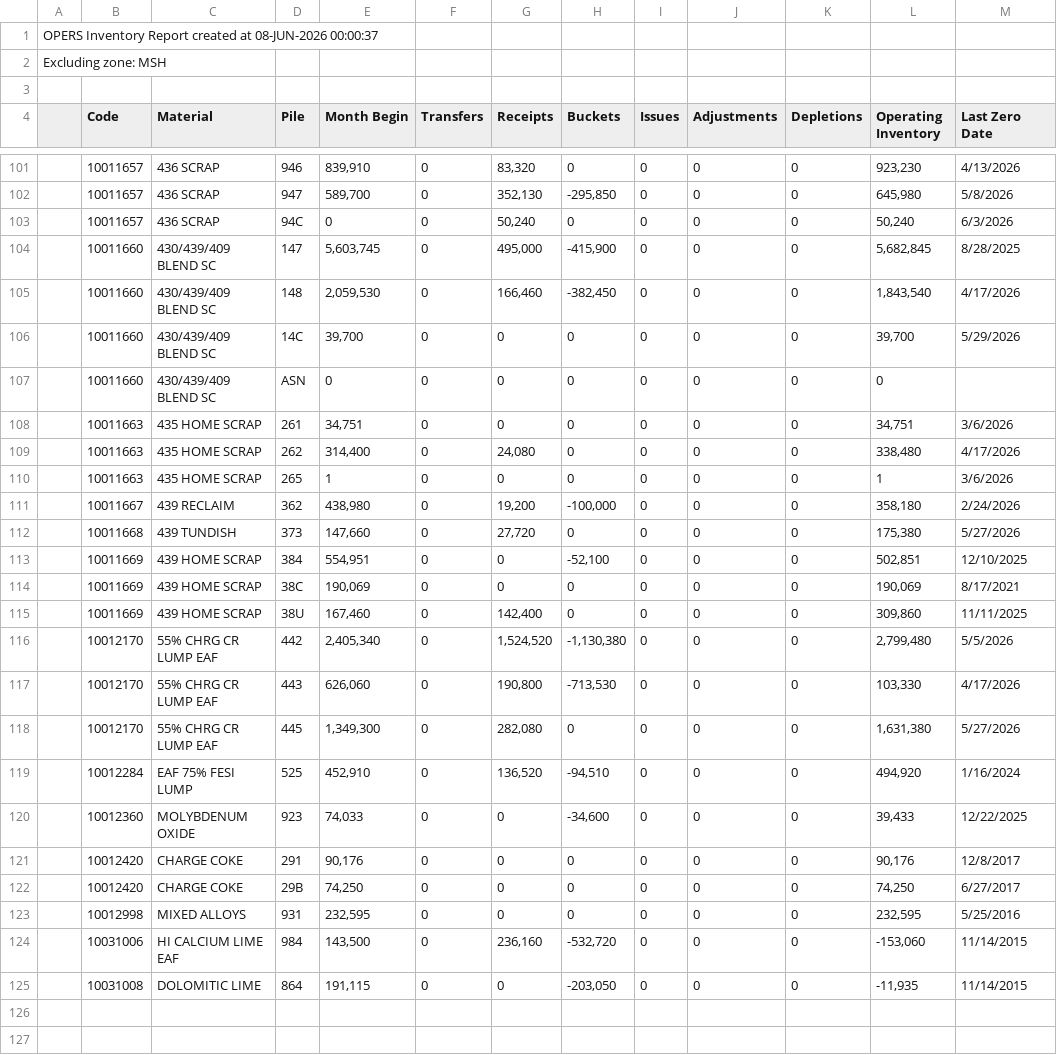
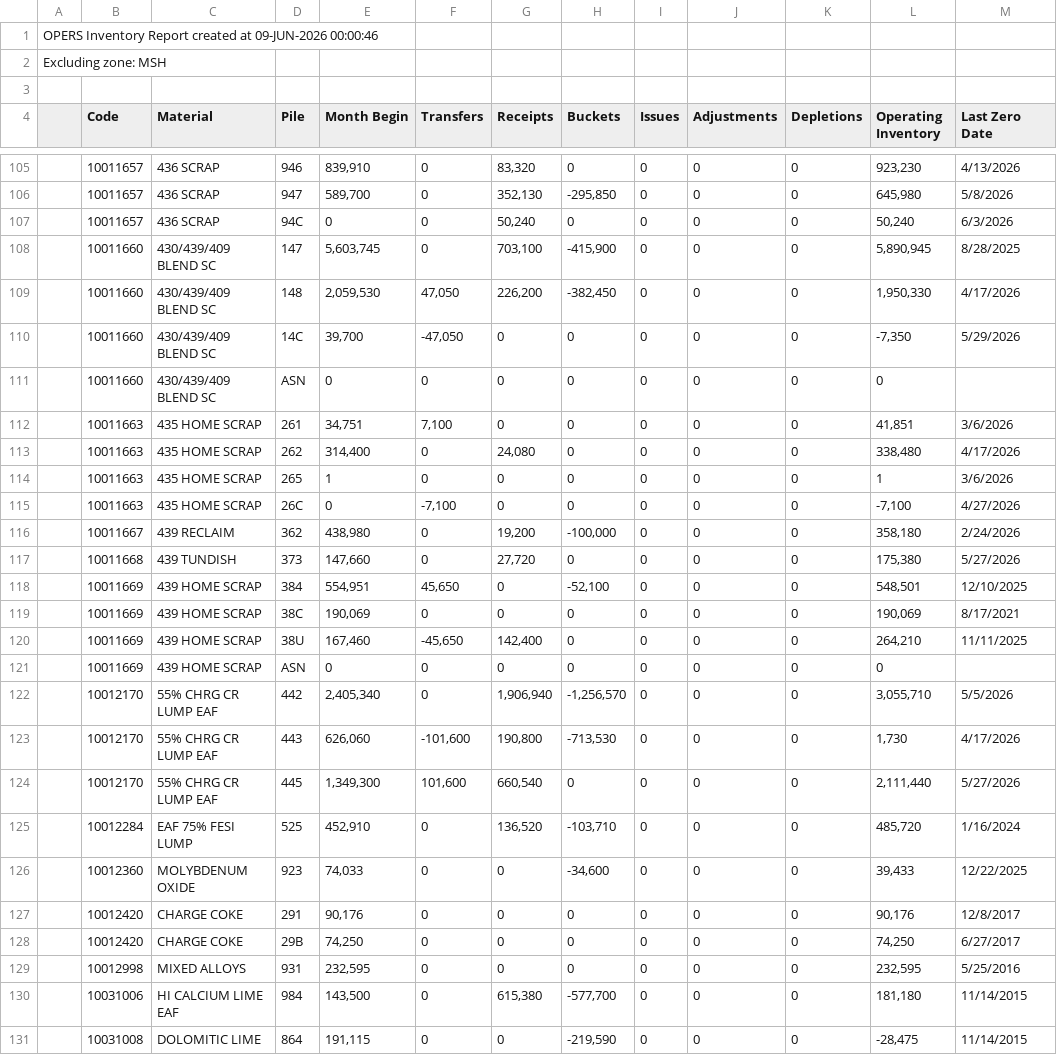
Before and after one commit to Harsco36Map/Yardmap, a CSV file: LatestInventory.csv, drawn as a sheet; only a part is shown, gaps mark what is left out; the diff covers the shown part only.

```diff
--- a/LatestInventory.csv
+++ b/LatestInventory.csv
@@ -1,2 +1,2 @@
-OPERS Inventory Report created at 08-JUN-2026 00:00:37
+OPERS Inventory Report created at 09-JUN-2026 00:00:46
 Excluding zone: MSH
@@ -103,18 +107,20 @@ Excluding zone: MSH
 ,"10011657","436 SCRAP","94C ","0","0","50,240","0","0","0","0","50,240","6/3/2026"
-,"10011660","430/439/409 BLEND SC","147 ","5,603,745","0","495,000","-415,900","0","0","0","5,682,845","8/28/2025"
-,"10011660","430/439/409 BLEND SC","148 ","2,059,530","0","166,460","-382,450","0","0","0","1,843,540","4/17/2026"
-,"10011660","430/439/409 BLEND SC","14C ","39,700","0","0","0","0","0","0","39,700","5/29/2026"
+,"10011660","430/439/409 BLEND SC","147 ","5,603,745","0","703,100","-415,900","0","0","0","5,890,945","8/28/2025"
+,"10011660","430/439/409 BLEND SC","148 ","2,059,530","47,050","226,200","-382,450","0","0","0","1,950,330","4/17/2026"
+,"10011660","430/439/409 BLEND SC","14C ","39,700","-47,050","0","0","0","0","0","-7,350","5/29/2026"
 ,"10011660","430/439/409 BLEND SC","ASN ","0","0","0","0","0","0","0","0",""
-,"10011663","435 HOME SCRAP","261 ","34,751","0","0","0","0","0","0","34,751","3/6/2026"
+,"10011663","435 HOME SCRAP","261 ","34,751","7,100","0","0","0","0","0","41,851","3/6/2026"
 ,"10011663","435 HOME SCRAP","262 ","314,400","0","24,080","0","0","0","0","338,480","4/17/2026"
 ,"10011663","435 HOME SCRAP","265 ","1","0","0","0","0","0","0","1","3/6/2026"
+,"10011663","435 HOME SCRAP","26C ","0","-7,100","0","0","0","0","0","-7,100","4/27/2026"
 ,"10011667","439 RECLAIM","362 ","438,980","0","19,200","-100,000","0","0","0","358,180","2/24/2026"
 ,"10011668","439 TUNDISH","373 ","147,660","0","27,720","0","0","0","0","175,380","5/27/2026"
-,"10011669","439 HOME SCRAP","384 ","554,951","0","0","-52,100","0","0","0","502,851","12/10/2025"
+,"10011669","439 HOME SCRAP","384 ","554,951","45,650","0","-52,100","0","0","0","548,501","12/10/2025"
 ,"10011669","439 HOME SCRAP","38C ","190,069","0","0","0","0","0","0","190,069","8/17/2021"
-,"10011669","439 HOME SCRAP","38U ","167,460","0","142,400","0","0","0","0","309,860","11/11/2025"
-,"10012170","55% CHRG CR LUMP EAF","442 ","2,405,340","0","1,524,520","-1,130,380","0","0","0","2,799,480","5/5/2026"
-,"10012170","55% CHRG CR LUMP EAF","443 ","626,060","0","190,800","-713,530","0","0","0","103,330","4/17/2026"
-,"10012170","55% CHRG CR LUMP EAF","445 ","1,349,300","0","282,080","0","0","0","0","1,631,380","5/27/2026"
-,"10012284","EAF 75% FESI LUMP","525 ","452,910","0","136,520","-94,510","0","0","0","494,920","1/16/2024"
+,"10011669","439 HOME SCRAP","38U ","167,460","-45,650","142,400","0","0","0","0","264,210","11/11/2025"
+,"10011669","439 HOME SCRAP","ASN ","0","0","0","0","0","0","0","0",""
+,"10012170","55% CHRG CR LUMP EAF","442 ","2,405,340","0","1,906,940","-1,256,570","0","0","0","3,055,710","5/5/2026"
+,"10012170","55% CHRG CR LUMP EAF","443 ","626,060","-101,600","190,800","-713,530","0","0","0","1,730","4/17/2026"
+,"10012170","55% CHRG CR LUMP EAF","445 ","1,349,300","101,600","660,540","0","0","0","0","2,111,440","5/27/2026"
+,"10012284","EAF 75% FESI LUMP","525 ","452,910","0","136,520","-103,710","0","0","0","485,720","1/16/2024"
 ,"10012360","MOLYBDENUM OXIDE","923 ","74,033","0","0","-34,600","0","0","0","39,433","12/22/2025"
@@ -123,3 +129,3 @@ Excluding zone: MSH
 ,"10012998","MIXED ALLOYS","931 ","232,595","0","0","0","0","0","0","232,595","5/25/2016"
-,"10031006","HI CALCIUM LIME EAF","984 ","143,500","0","236,160","-532,720","0","0","0","-153,060","11/14/2015"
-,"10031008","DOLOMITIC LIME","864 ","191,115","0","0","-203,050","0","0","0","-11,935","11/14/2015"
+,"10031006","HI CALCIUM LIME EAF","984 ","143,500","0","615,380","-577,700","0","0","0","181,180","11/14/2015"
+,"10031008","DOLOMITIC LIME","864 ","191,115","0","0","-219,590","0","0","0","-28,475","11/14/2015"
```
Also changed, not shown: 4 added rows and 73 edited cells elsewhere in this file.
